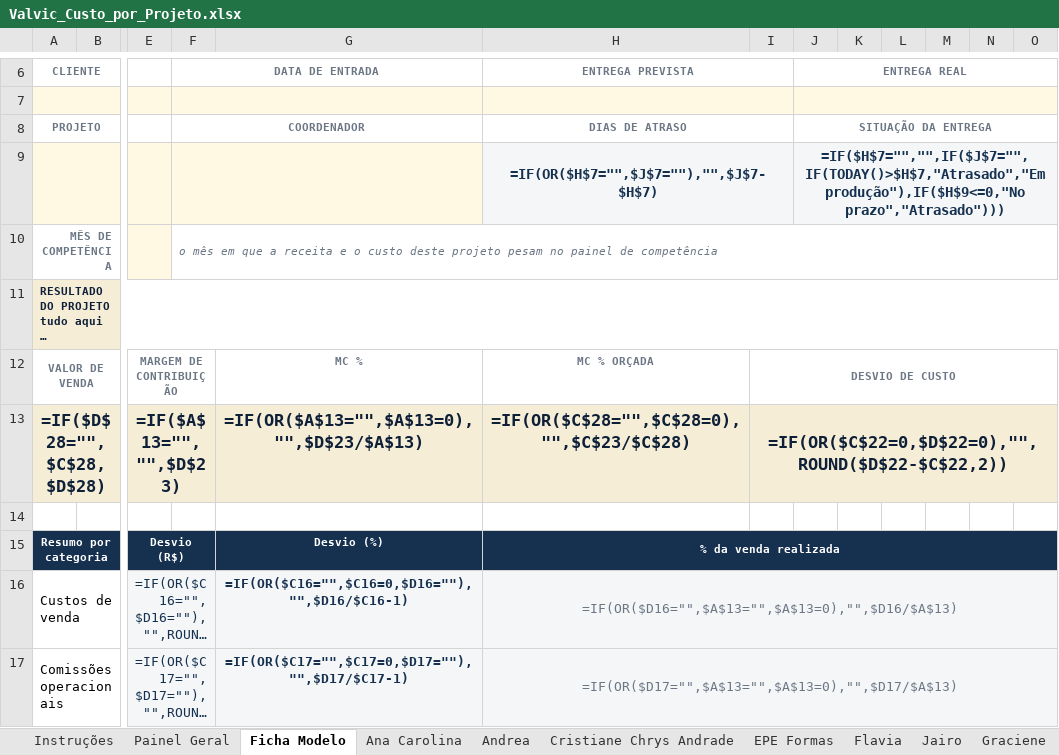
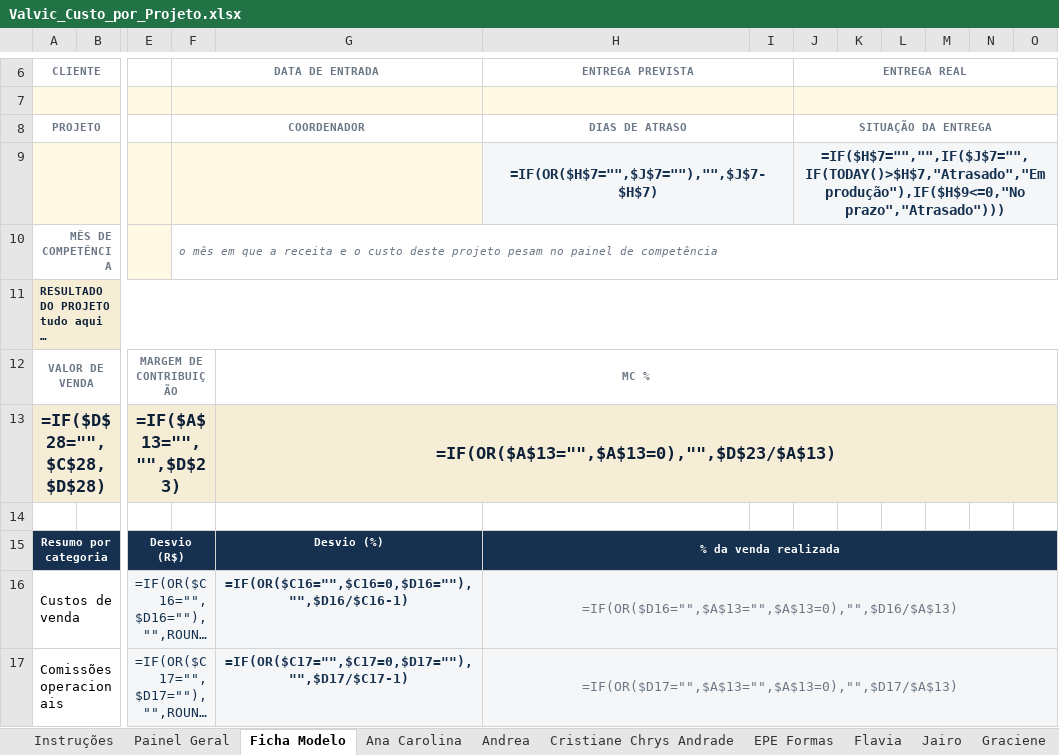
Before and after one commit to valvicmarcenaria-web/valvicorcamentista, an Excel workbook: painel/planilhas/Valvic_Custo_por_Projeto.xlsx, sheet Ficha Modelo, drawn as a sheet; only a part is shown, gaps mark what is left out; long unchanged cells end in …; values as stored, in another font and other column widths than the file's, no borders; formulas without a stored value are shown as written; conditional formats not drawn; the diff names each change by its address in the sheet, - before the commit and + after, or states it on an @@ line.

```diff
--- a/painel/planilhas/Valvic_Custo_por_Projeto.xlsx (sheet Ficha Modelo)
+++ b/painel/planilhas/Valvic_Custo_por_Projeto.xlsx (sheet Ficha Modelo)
+G12:O12 merged
-H12 (ENTREGA PREVISTA): MC % ORÇADA
+H12 (ENTREGA PREVISTA): (empty)
-I12: DESVIO DE CUSTO
+I12: (empty)
-I12:O12 merged
+G13:O13 merged
-H13 (ENTREGA PREVISTA): =IF(OR($C$28="",$C$28=0),"",$C$23/$C$28)
+H13 (ENTREGA PREVISTA): (empty)
-I13: =IF(OR($C$22=0,$D$22=0),"",ROUND($D$22-$C$22,2))
+I13: (empty)
-I13:O13 merged
```
Also changed, not shown: sheet Painel Geral, sheet Ana Carolina, sheet Andrea, sheet Cristiane Chrys Andrade, sheet EPE Formas, sheet Flavia, 12 more sheets, 3 other files.
